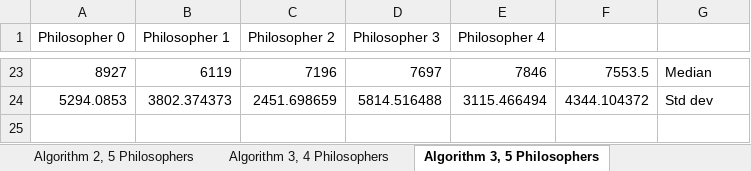
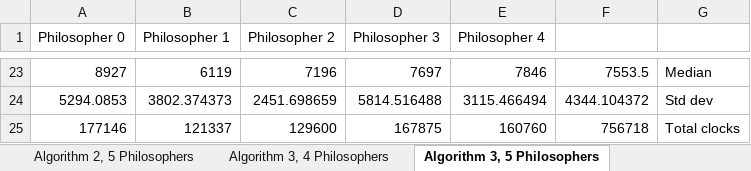
Before and after one commit to ripleya1/ConcurrencySolutions, an Excel workbook: misc/Graphs.xlsx, sheet Algorithm 3, 5 Philosophers, drawn as a sheet; only a part is shown, gaps mark what is left out; values as stored, in another font and other column widths than the file's, no borders; charts and pictures not drawn; the diff names each change by its address in the sheet, - before the commit and + after, or states it on an @@ line.

Commit message:
mostly finish algorithm analysis

```diff
--- a/misc/Graphs.xlsx (sheet Algorithm 3, 5 Philosophers)
+++ b/misc/Graphs.xlsx (sheet Algorithm 3, 5 Philosophers)
+row 25: 177146 | 121337 | 129600 | 167875 | 160760 | 756718 | Total clocks
```
Also changed, not shown: sheet Algorithm 2, 5 Philosophers, sheet Algorithm 3, 4 Philosophers, sheet Algorithm 2, 4 Philosophers, 1 other file.
